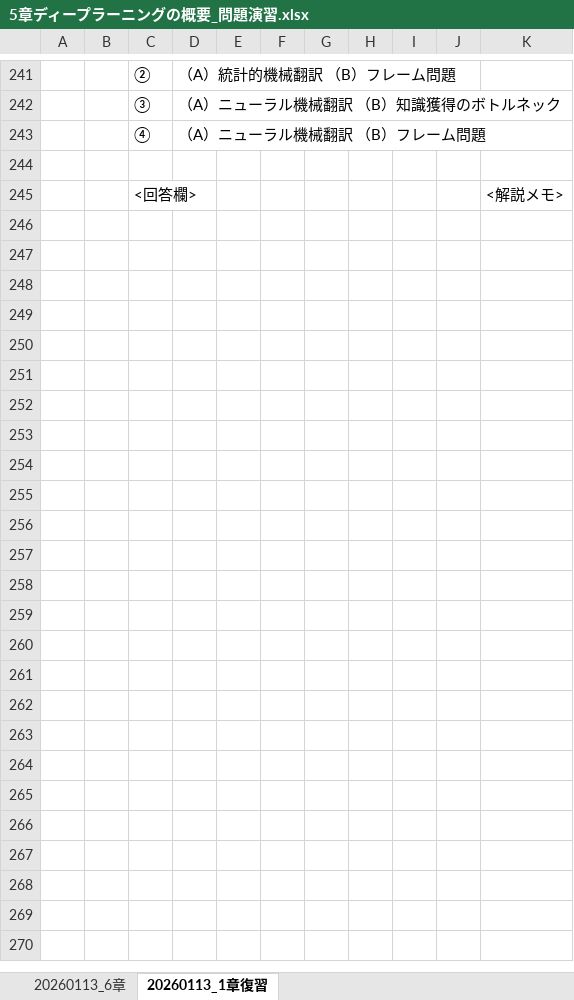
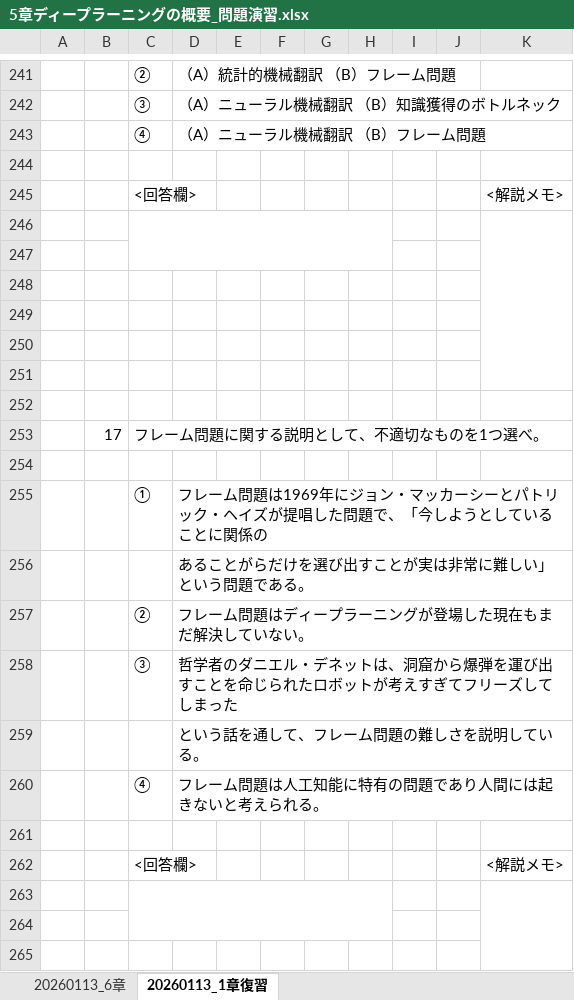
Before and after one commit to Tsubakihara/2025_pythonAI, an Excel workbook: 20260113/5章ディープラーニングの概要_問題演習.xlsx, sheet 20260113_1章復習, drawn as a sheet; only a part is shown, gaps mark what is left out; values as stored, in another font and other column widths than the file's, no borders; the diff covers the shown part only; the diff names each change by its address in the sheet, - before the commit and + after, or states it on an @@ line.

Commit message:
Add files via upload

```diff
--- a/20260113/5章ディープラーニングの概要_問題演習.xlsx (sheet 20260113_1章復習)
+++ b/20260113/5章ディープラーニングの概要_問題演習.xlsx (sheet 20260113_1章復習)
+row 246: (empty)
+row 247: (empty)
+row 248: (empty)
+row 249: (empty)
+row 250: (empty)
+row 251: (empty)
+row 252: (empty)
+row 253:  | 17 | フレーム問題に関する説明として、不適切なものを1つ選べ。
+row 254: (empty)
+row 255:  |  | ① | フレーム問題は1969年にジョン・マッカーシーとパトリック・ヘイズが提唱した問題で、「今しようとしていることに関係の
+row 256:  |  |  | あることがらだけを選び出すことが実は非常に難しい」という問題である。
+row 257:  |  | ② | フレーム問題はディープラーニングが登場した現在もまだ解決していない。
+row 258:  |  | ③ | 哲学者のダニエル・デネットは、洞窟から爆弾を運び出すことを命じられたロボットが考えすぎてフリーズしてしまった
+row 259:  |  |  | という話を通して、フレーム問題の難しさを説明している。
+row 260:  |  | ④ | フレーム問題は人工知能に特有の問題であり人間には起きないと考えられる。
+row 261: (empty)
+row 262:  |  | <回答欄> |  |  |  |  |  |  |  | <解説メモ>
+row 263: (empty)
+row 264: (empty)
+row 265: (empty)
```
Also changed, not shown: 119 added rows elsewhere in this sheet.
